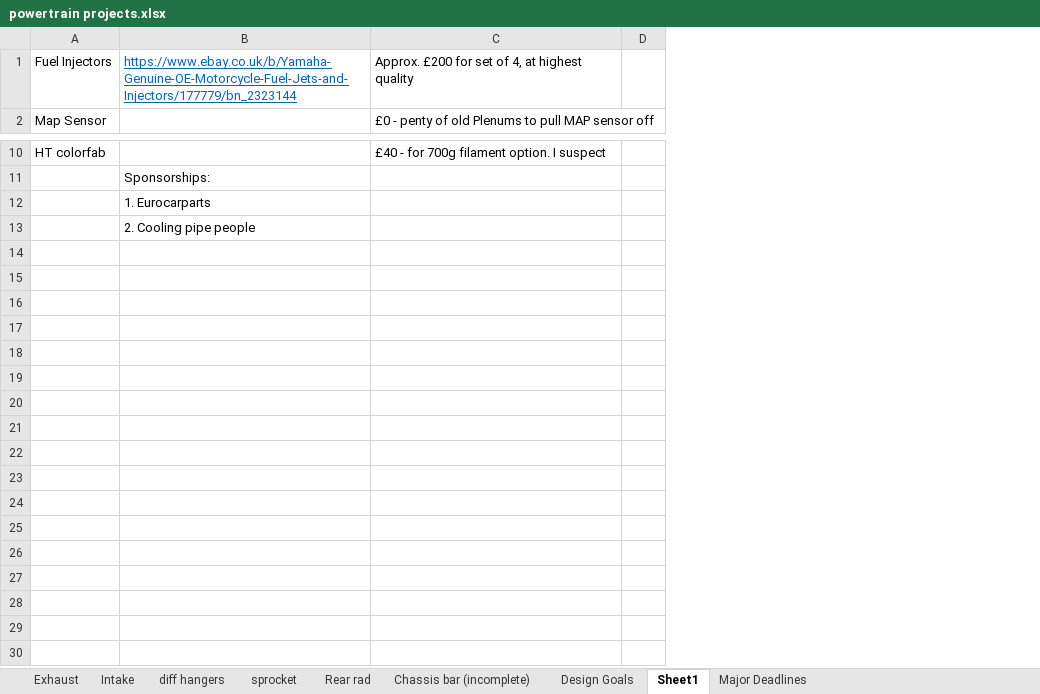
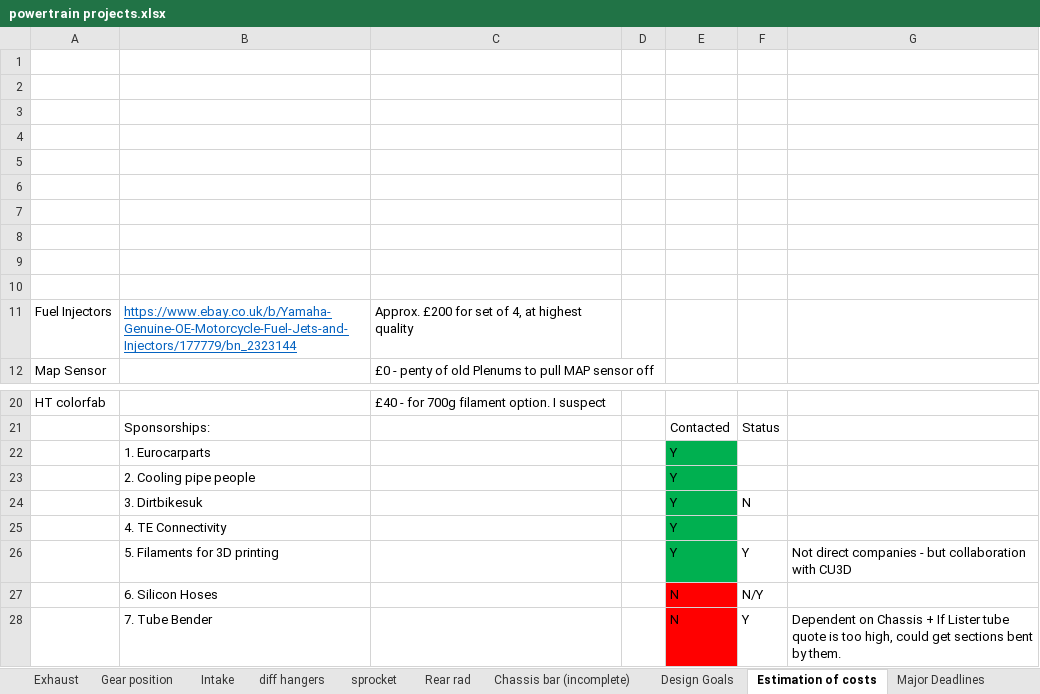
Before and after one commit to TasS-RV/Powertrain-Projects-FBR23, an Excel workbook: Timelines/powertrain projects.xlsx, sheet Estimation of costs, drawn as a sheet; only a part is shown, gaps mark what is left out; values as stored, in another font and other column widths than the file's, no borders; the diff names each change by its address in the sheet, - before the commit and + after, or states it on an @@ line.

```diff
--- a/Timelines/powertrain projects.xlsx (sheet Estimation of costs)
+++ b/Timelines/powertrain projects.xlsx (sheet Estimation of costs)
-sheet tab: Sheet1
+sheet tab: Estimation of costs
+sheet tab: Gear position
+column E, rows 21-23: Contacted | Y | Y
+column F, row 21: Status
+column G, empty
+row 1: (empty)
+row 2: (empty)
+row 3: (empty)
+row 4: (empty)
+row 5: (empty)
+row 6: (empty)
+row 7: (empty)
+row 8: (empty)
+row 9: (empty)
+row 10: (empty)
+row 24:  | 3. Dirtbikesuk |  |  | Y | N
+row 25:  | 4. TE Connectivity |  |  | Y
+row 26:  | 5. Filaments for 3D printing |  |  | Y | Y | Not direct companies - but collaboration with CU3D
+row 27:  | 6. Silicon Hoses |  |  | N | N/Y
+row 28:  | 7. Tube Bender |  |  | N | Y | Dependent on Chassis + If Lister tube quote is too high, could get sections bent by them.
```
Also changed, not shown: sheet Exhaust, sheet diff hangers, sheet Rear rad, sheet Chassis bar (incomplete).
